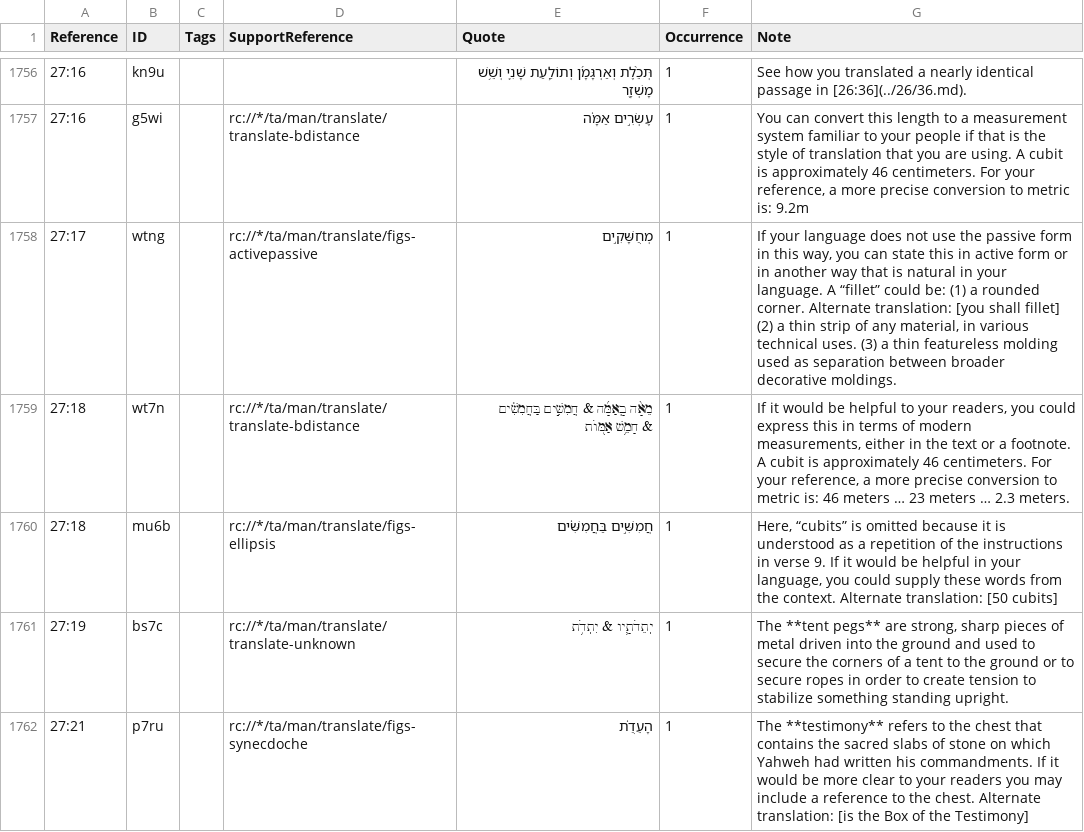
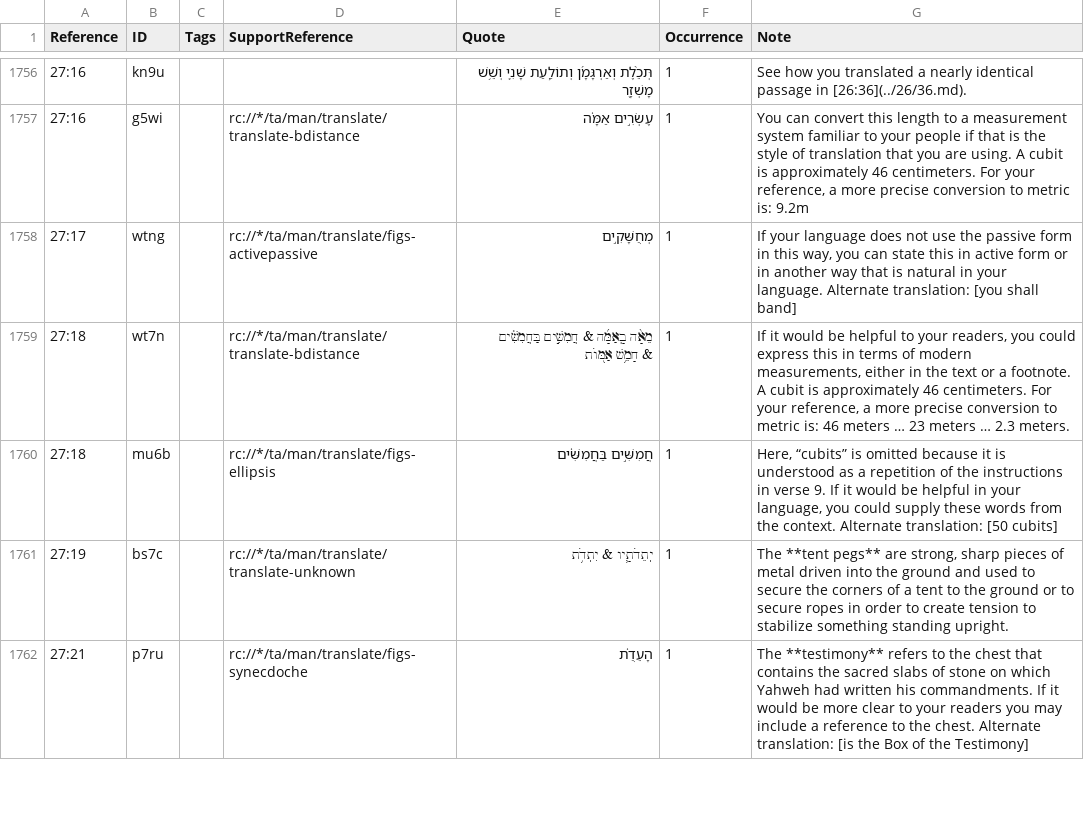
Before and after one commit to ding0t/en_tn, a TSV file: tn_EXO.tsv, drawn as a sheet; only a part is shown, gaps mark what is left out; the diff names each change by its address in the sheet, - before the commit and + after, or states it on an @@ line.

Commit message:
Merge justplainjane47-tc-create-1 into master by justplainjane47 (#5193)

```diff
--- a/tn_EXO.tsv
+++ b/tn_EXO.tsv
-G1758 (Note): …your language. A “fillet” could be: (1) a rounded corner. Alternate translation: [you shall fillet] (2) a thin strip of any material, in various technical uses. (3) a thin featureless molding used as separation between broader decorative moldings.
+G1758 (Note): …your language. Alternate translation: [you shall band]
```
